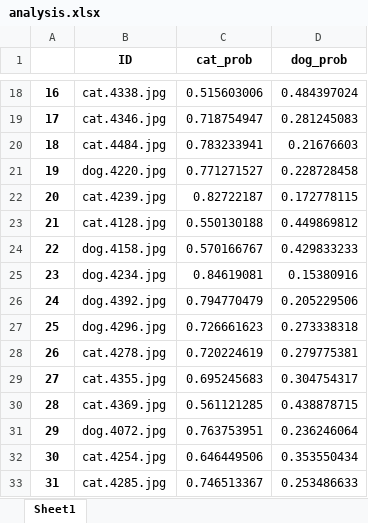
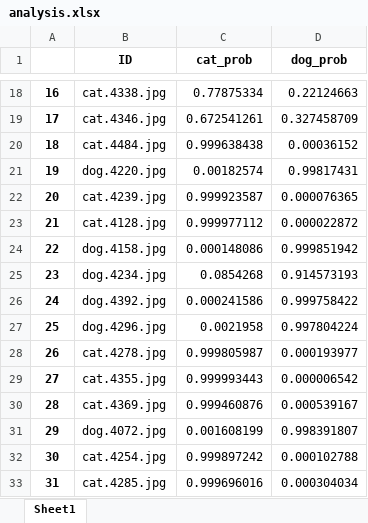
Before and after one commit to dimitlee/CatDog, an Excel workbook: analysis.xlsx, sheet Sheet1, drawn as a sheet; only a part is shown, gaps mark what is left out; values as stored, in another font and other column widths than the file's, no borders; the diff covers the shown part only; the diff names each change by its address in the sheet, - before the commit and + after, or states it on an @@ line.

```diff
--- a/analysis.xlsx (sheet Sheet1)
+++ b/analysis.xlsx (sheet Sheet1)
-C18 (cat_prob): 0.515603006
+C18 (cat_prob): 0.77875334
-D18 (dog_prob): 0.484397024
+D18 (dog_prob): 0.22124663
-C19 (cat_prob): 0.718754947
+C19 (cat_prob): 0.672541261
-D19 (dog_prob): 0.281245083
+D19 (dog_prob): 0.327458709
-C20 (cat_prob): 0.783233941
+C20 (cat_prob): 0.999638438
-D20 (dog_prob): 0.21676603
+D20 (dog_prob): 0.00036152
-C21 (cat_prob): 0.771271527
+C21 (cat_prob): 0.00182574
-D21 (dog_prob): 0.228728458
+D21 (dog_prob): 0.99817431
-C22 (cat_prob): 0.82722187
+C22 (cat_prob): 0.999923587
-D22 (dog_prob): 0.172778115
+D22 (dog_prob): 0.000076365
-C23 (cat_prob): 0.550130188
+C23 (cat_prob): 0.999977112
-D23 (dog_prob): 0.449869812
+D23 (dog_prob): 0.000022872
-C24 (cat_prob): 0.570166767
+C24 (cat_prob): 0.000148086
-D24 (dog_prob): 0.429833233
+D24 (dog_prob): 0.999851942
-C25 (cat_prob): 0.84619081
+C25 (cat_prob): 0.0854268
-D25 (dog_prob): 0.15380916
+D25 (dog_prob): 0.914573193
-C26 (cat_prob): 0.794770479
+C26 (cat_prob): 0.000241586
-D26 (dog_prob): 0.205229506
+D26 (dog_prob): 0.999758422
-C27 (cat_prob): 0.726661623
+C27 (cat_prob): 0.0021958
-D27 (dog_prob): 0.273338318
+D27 (dog_prob): 0.997804224
-C28 (cat_prob): 0.720224619
+C28 (cat_prob): 0.999805987
-D28 (dog_prob): 0.279775381
+D28 (dog_prob): 0.000193977
-C29 (cat_prob): 0.695245683
+C29 (cat_prob): 0.999993443
-D29 (dog_prob): 0.304754317
+D29 (dog_prob): 0.000006542
-C30 (cat_prob): 0.561121285
+C30 (cat_prob): 0.999460876
-D30 (dog_prob): 0.438878715
+D30 (dog_prob): 0.000539167
-C31 (cat_prob): 0.763753951
+C31 (cat_prob): 0.001608199
-D31 (dog_prob): 0.236246064
+D31 (dog_prob): 0.998391807
-C32 (cat_prob): 0.646449506
+C32 (cat_prob): 0.999897242
-D32 (dog_prob): 0.353550434
+D32 (dog_prob): 0.000102788
-C33 (cat_prob): 0.746513367
+C33 (cat_prob): 0.999696016
-D33 (dog_prob): 0.253486633
+D33 (dog_prob): 0.000304034
```
Also changed, not shown: 1968 edited cells elsewhere in this sheet, 1 other file.
